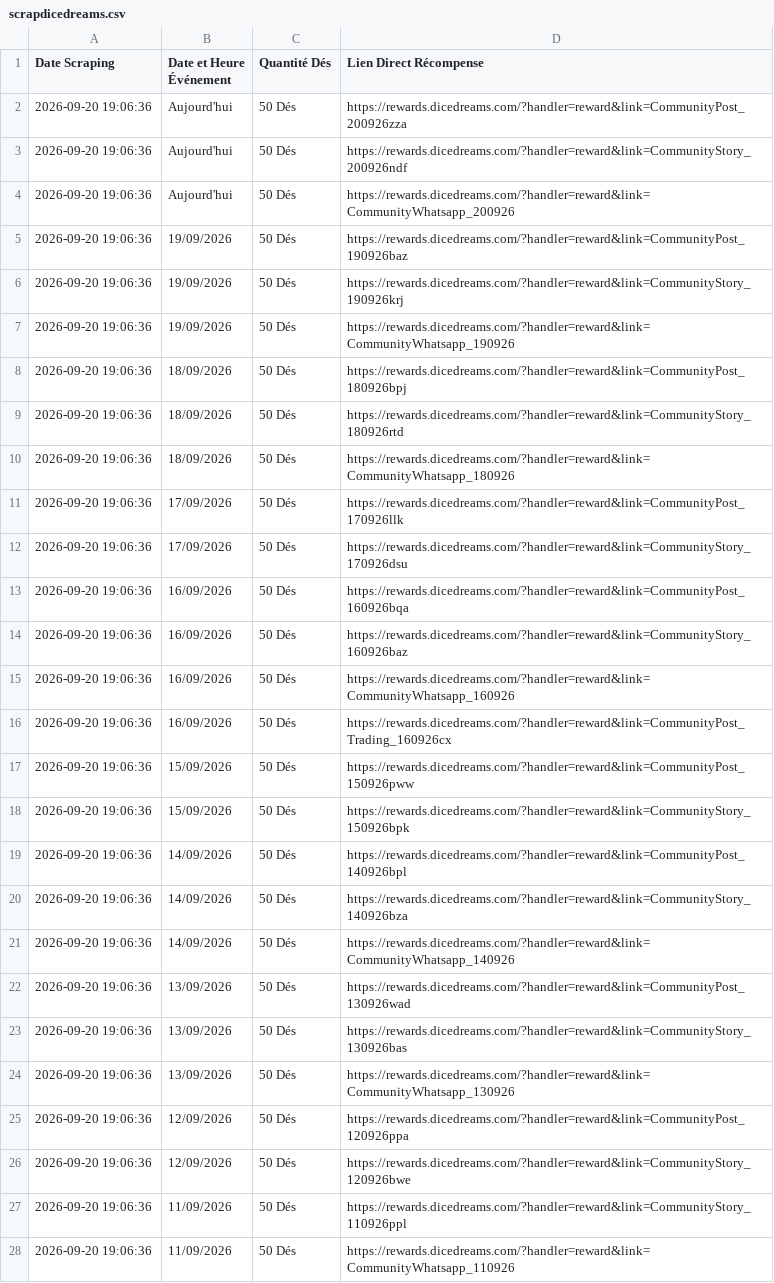
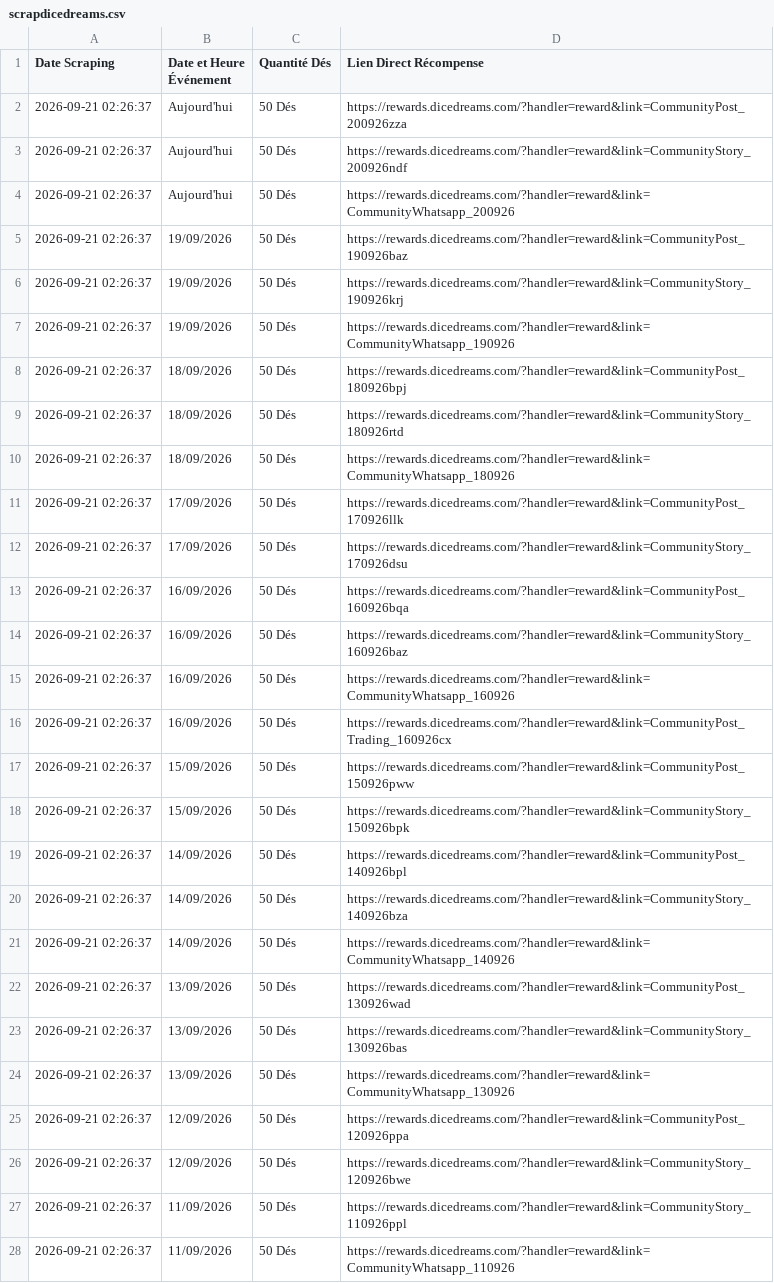
Before and after one commit to SpinsGratuits/mon-scraperDDream, a CSV file: scrapdicedreams.csv, drawn as a sheet; only a part is shown; the diff covers the shown part only; the diff names each change by its address in the sheet, - before the commit and + after, or states it on an @@ line.

```diff
--- a/scrapdicedreams.csv
+++ b/scrapdicedreams.csv
-A2:A28 (Date Scraping): 2026-09-20 19:06:36
+A2:A28 (Date Scraping): 2026-09-21 02:26:37
```
Also changed, not shown: 1 edited cell elsewhere in this file.
